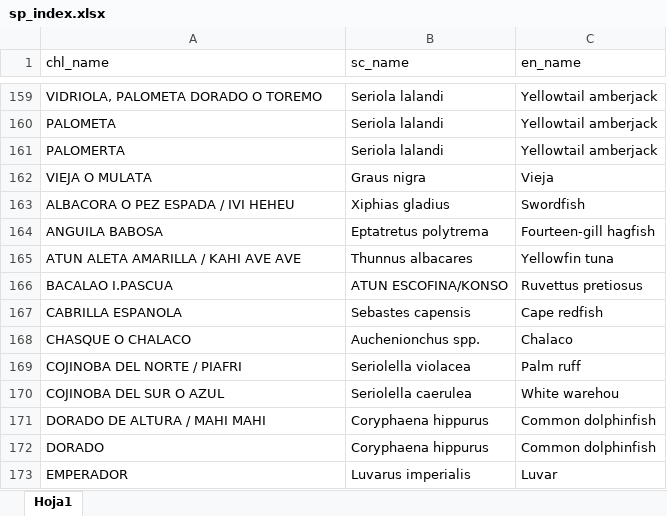
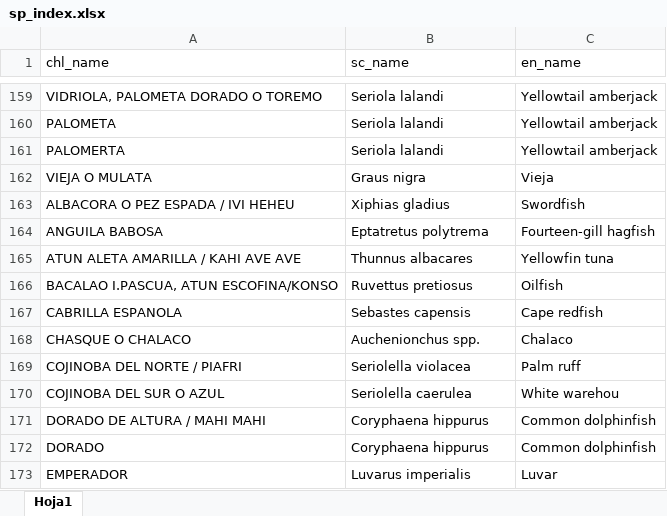
Before and after one commit to camilavargasp/main-fisheries-chile, an Excel workbook: clean_databases/sp_index.xlsx, sheet Hoja1, drawn as a sheet; only a part is shown, gaps mark what is left out; values as stored, in another font and other column widths than the file's, no borders; removed rows and columns are numbered as before the commit, all else as after; the diff names each change by its address in the sheet, - before the commit and + after, or states it on an @@ line.

Commit message:
corrigiendo konso

```diff
--- a/clean_databases/sp_index.xlsx (sheet Hoja1)
+++ b/clean_databases/sp_index.xlsx (sheet Hoja1)
-row 166: BACALAO I.PASCUA | ATUN ESCOFINA/KONSO | Ruvettus pretiosus
+row 166: BACALAO I.PASCUA, ATUN ESCOFINA/KONSO | Ruvettus pretiosus | Oilfish
```
